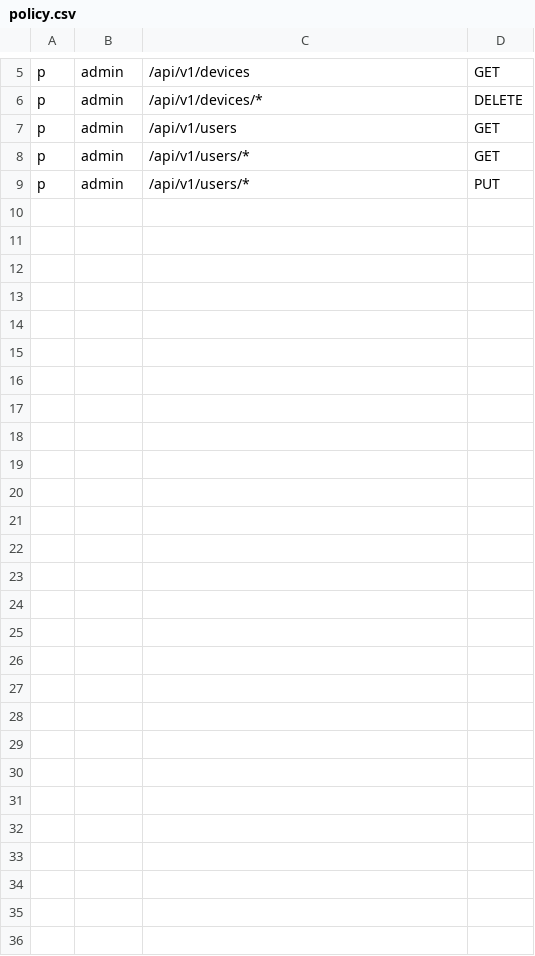
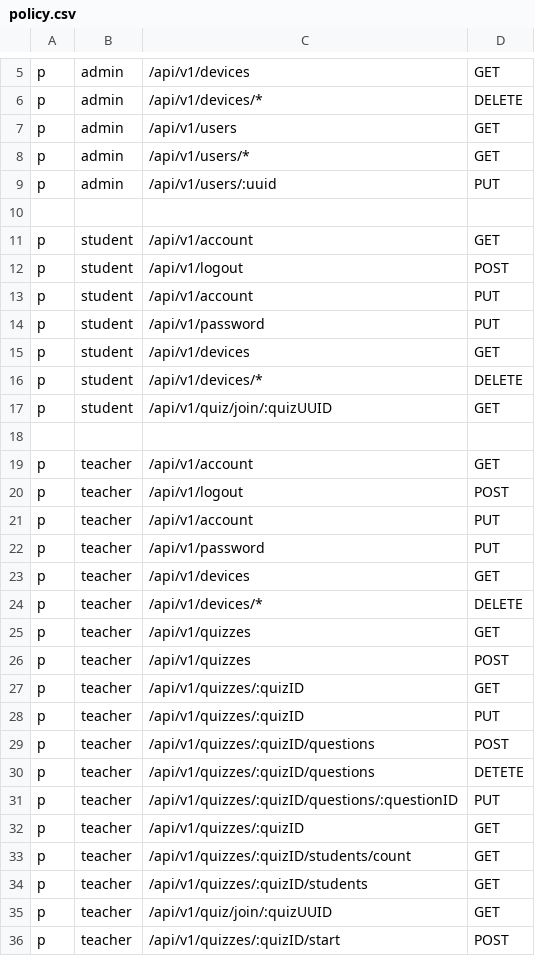
Before and after one commit to syaifudin21/golang-starter, a CSV file: internal/config/policy.csv, drawn as a sheet; only a part is shown, gaps mark what is left out.

```diff
--- a/internal/config/policy.csv
+++ b/internal/config/policy.csv
@@ -8,2 +8,29 @@ p, admin, /api/v1/users, GET
 p, admin, /api/v1/users/*, GET
-p, admin, /api/v1/users/*, PUT
+p, admin, /api/v1/users/:uuid, PUT
+
+p, student, /api/v1/account, GET
+p, student, /api/v1/logout, POST
+p, student, /api/v1/account, PUT
+p, student, /api/v1/password, PUT
+p, student, /api/v1/devices, GET
+p, student, /api/v1/devices/*, DELETE
+p, student, /api/v1/quiz/join/:quizUUID, GET
+
+p, teacher, /api/v1/account, GET
+p, teacher, /api/v1/logout, POST
+p, teacher, /api/v1/account, PUT
+p, teacher, /api/v1/password, PUT
+p, teacher, /api/v1/devices, GET
+p, teacher, /api/v1/devices/*, DELETE
+p, teacher, /api/v1/quizzes, GET
+p, teacher, /api/v1/quizzes, POST
+p, teacher, /api/v1/quizzes/:quizID, GET
+p, teacher, /api/v1/quizzes/:quizID, PUT
+p, teacher, /api/v1/quizzes/:quizID/questions, POST
+p, teacher, /api/v1/quizzes/:quizID/questions, DETETE
+p, teacher, /api/v1/quizzes/:quizID/questions/:questionID, PUT
+p, teacher, /api/v1/quizzes/:quizID, GET
+p, teacher, /api/v1/quizzes/:quizID/students/count, GET
+p, teacher, /api/v1/quizzes/:quizID/students, GET
+p, teacher, /api/v1/quiz/join/:quizUUID, GET
+p, teacher, /api/v1/quizzes/:quizID/start, POST
```
Also changed, not shown: 53 other files.
